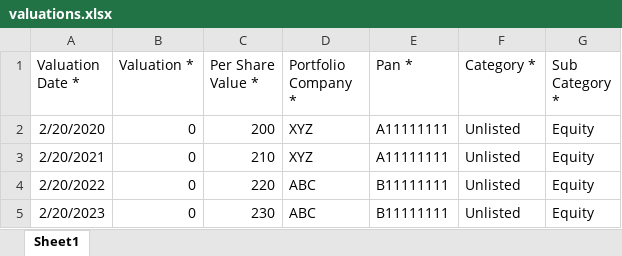
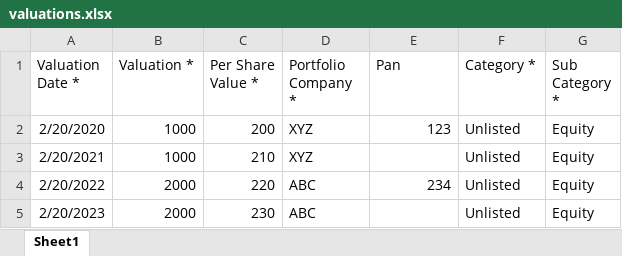
Before and after one commit to sampadadiwan/IRM, an Excel workbook: public/sample_uploads/valuations.xlsx, sheet Sheet1, drawn as a sheet; values as stored, in another font and other column widths than the file's, no borders; the diff names each change by its address in the sheet, - before the commit and + after, or states it on an @@ line.

```diff
--- a/public/sample_uploads/valuations.xlsx (sheet Sheet1)
+++ b/public/sample_uploads/valuations.xlsx (sheet Sheet1)
-E1: Pan *
+E1: Pan
-B2:B3 (Valuation *): 0
+B2:B3 (Valuation *): 1000
-E2 (Pan): A11111111
+E2 (Pan): 123
-E3 (Pan): A11111111
+E3 (Pan): (empty)
-B4:B5 (Valuation *): 0
+B4:B5 (Valuation *): 2000
-E4 (Pan): B11111111
+E4 (Pan): 234
-E5 (Pan): B11111111
+E5 (Pan): (empty)
```
Also changed, not shown: public/sample_uploads/portfolio_investments.xlsx, 9 other files.
